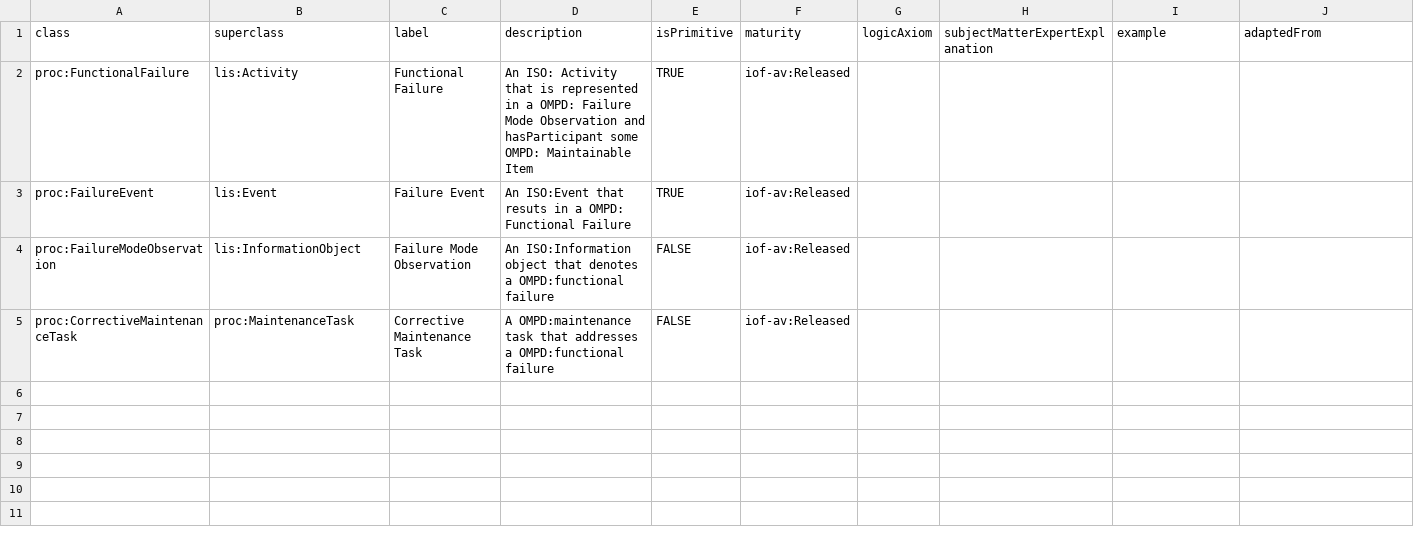
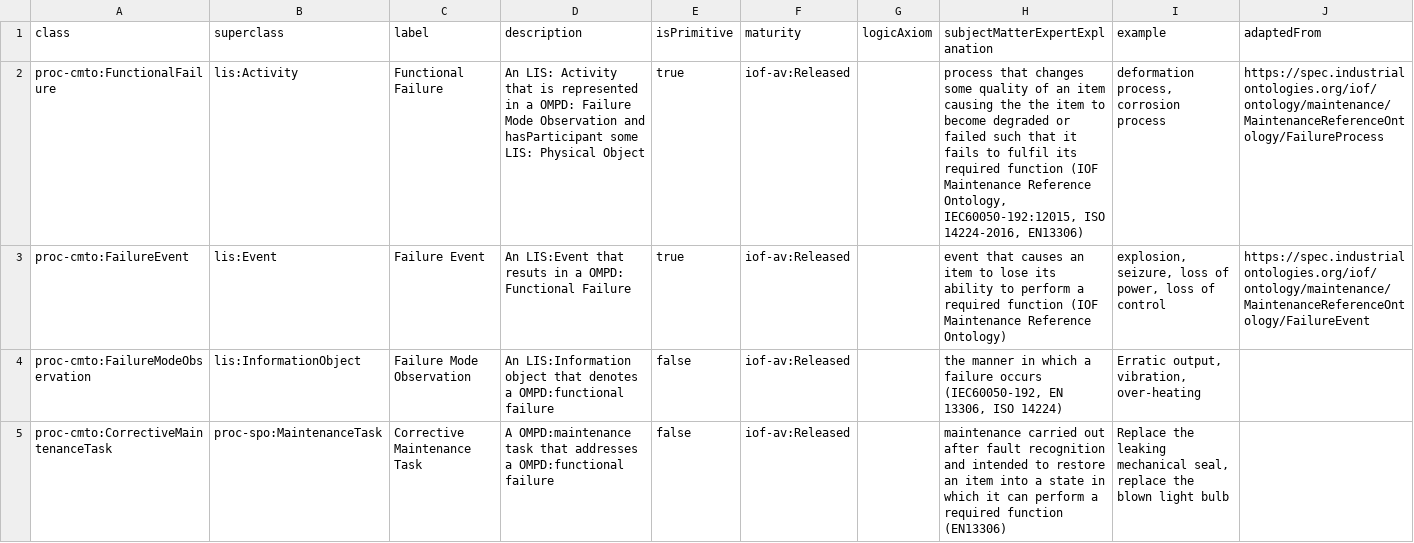
Before and after one commit to Equonto/ontology_maintenance-procedure-templates, a CSV file: src/data/classes/cmto_class.csv, drawn as a sheet.

```diff
--- a/src/data/classes/cmto_class.csv
+++ b/src/data/classes/cmto_class.csv
@@ -1,5 +1,5 @@
 class,superclass,label,description,isPrimitive,maturity,logicAxiom,subjectMatterExpertExplanation,example,adaptedFrom
-proc:FunctionalFailure,lis:Activity,Functional Failure,An ISO: Activity that is represented in a OMPD: Failure Mode Observation and hasParticipant some OMPD: Maintainable Item,TRUE,iof-av:Released,,,,
-proc:FailureEvent,lis:Event,Failure Event,An ISO:Event that resuts in a OMPD: Functional Failure,TRUE,iof-av:Released,,,,
-proc:FailureModeObservation,lis:InformationObject,Failure Mode Observation,An ISO:Information object that denotes a OMPD:functional failure,FALSE,iof-av:Released,,,,
-proc:CorrectiveMaintenanceTask,proc:MaintenanceTask,Corrective Maintenance Task,A OMPD:maintenance task that addresses a OMPD:functional failure,FALSE,iof-av:Released,,,,
+proc-cmto:FunctionalFailure,lis:Activity,Functional Failure,An LIS: Activity that is represented in a OMPD: Failure Mode Observation and hasParticipant some LIS: Physical Object,true,iof-av:Released,,"process that changes some quality of an item causing the the item to become degraded or failed such that it fails to fulfil its required function (IOF Maintenance Reference Ontology, IEC60050-192:12015, ISO 14224-2016, EN13306)","deformation process, corrosion process",https://spec.industrialontologies.org/iof/ontology/maintenance/MaintenanceReferenceOntology/FailureProcess
+proc-cmto:FailureEvent,lis:Event,Failure Event,An LIS:Event that resuts in a OMPD: Functional Failure,true,iof-av:Released,,event that causes an item to lose its ability to perform a required function (IOF Maintenance Reference Ontology),"explosion, seizure, loss of power, loss of control",https://spec.industrialontologies.org/iof/ontology/maintenance/MaintenanceReferenceOntology/FailureEvent
+proc-cmto:FailureModeObservation,lis:InformationObject,Failure Mode Observation,An LIS:Information object that denotes a OMPD:functional failure,false,iof-av:Released,,"the manner in which a failure occurs (IEC60050-192, EN 13306, ISO 14224)","Erratic output, vibration,  over-heating",
+proc-cmto:CorrectiveMaintenanceTask,proc-spo:MaintenanceTask,Corrective Maintenance Task,A OMPD:maintenance task that addresses a OMPD:functional failure,false,iof-av:Released,,maintenance carried out after fault recognition and intended to restore an item into a state in which it can perform a required function (EN13306),"Replace the leaking mechanical seal, replace the blown light bulb",
```
Also changed, not shown: src/data/classes/spo_class.csv, src/data/data-properties/spo_dataproperties.csv, 17 other files.
